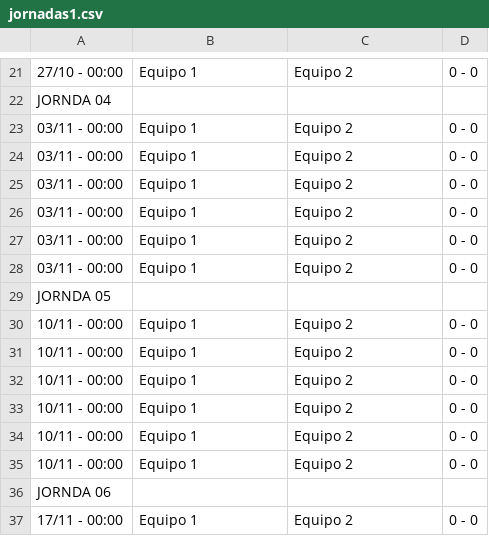
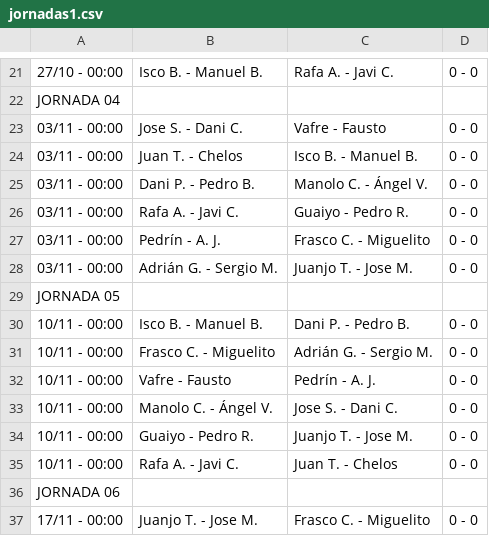
Before and after one commit to Danporry/pub_chirro_web, a CSV file: liga_futbolin/docs/jornadas1.csv, drawn as a sheet; only a part is shown, gaps mark what is left out; the diff covers the shown part only; the diff names each change by its address in the sheet, - before the commit and + after, or states it on an @@ line.

Commit message:
Añadidas jornadas

```diff
--- a/liga_futbolin/docs/jornadas1.csv
+++ b/liga_futbolin/docs/jornadas1.csv
-B21: Equipo 1
+B21: Isco B. - Manuel B.
-C21: Equipo 2
+C21: Rafa A. - Javi C.
-A22: JORNDA 04
+A22: JORNADA 04
-B23: Equipo 1
+B23: Jose S. - Dani C.
-C23: Equipo 2
+C23: Vafre - Fausto
-B24: Equipo 1
+B24: Juan T. - Chelos
-C24: Equipo 2
+C24: Isco B. - Manuel B.
-B25: Equipo 1
+B25: Dani P. - Pedro B.
-C25: Equipo 2
+C25: Manolo C. - Ángel V.
-B26: Equipo 1
+B26: Rafa A. - Javi C.
-C26: Equipo 2
+C26: Guaiyo - Pedro R.
-B27: Equipo 1
+B27: Pedrín - A. J.
-C27: Equipo 2
+C27: Frasco C. - Miguelito
-B28: Equipo 1
+B28: Adrián G. - Sergio M.
-C28: Equipo 2
+C28: Juanjo T. - Jose M.
-A29: JORNDA 05
+A29: JORNADA 05
-B30: Equipo 1
+B30: Isco B. - Manuel B.
-C30: Equipo 2
+C30: Dani P. - Pedro B.
-B31: Equipo 1
+B31: Frasco C. - Miguelito
-C31: Equipo 2
+C31: Adrián G. - Sergio M.
-B32: Equipo 1
+B32: Vafre - Fausto
-C32: Equipo 2
+C32: Pedrín - A. J.
-B33: Equipo 1
+B33: Manolo C. - Ángel V.
-C33: Equipo 2
+C33: Jose S. - Dani C.
-B34: Equipo 1
+B34: Guaiyo - Pedro R.
-C34: Equipo 2
+C34: Juanjo T. - Jose M.
-B35: Equipo 1
+B35: Rafa A. - Javi C.
-C35: Equipo 2
+C35: Juan T. - Chelos
-A36: JORNDA 06
+A36: JORNADA 06
-B37: Equipo 1
+B37: Juanjo T. - Jose M.
-C37: Equipo 2
+C37: Frasco C. - Miguelito
```
Also changed, not shown: 3 added rows, 3 removed rows and 100 edited cells elsewhere in this file, liga_futbolin/docs/jornadas2.csv.
